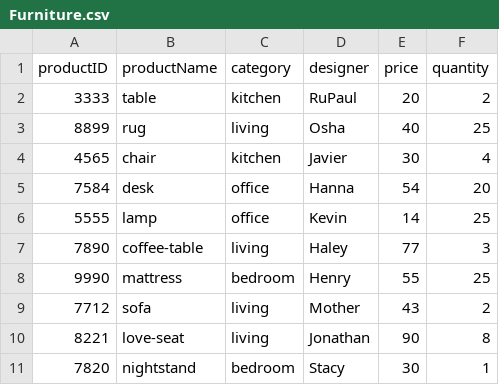
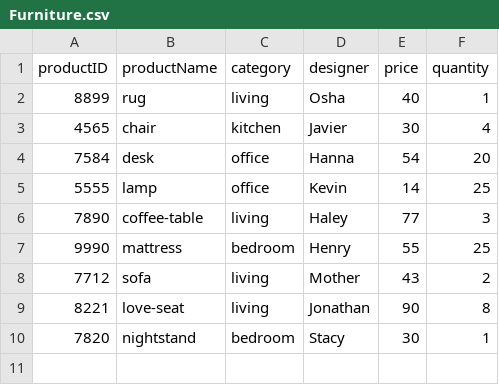
Before and after one commit to hannahheflin/Methods-Group-9, a CSV file: Furniture.csv, drawn as a sheet.

```diff
--- a/Furniture.csv
+++ b/Furniture.csv
@@ -1,4 +1,3 @@
 productID,productName,category,designer,price,quantity
-3333,table,kitchen,RuPaul,20,2
-8899,rug,living,Osha,40,25
+8899,rug,living,Osha,40,1
 4565,chair,kitchen,Javier,30,4
```
Also changed, not shown: 2 other files.
